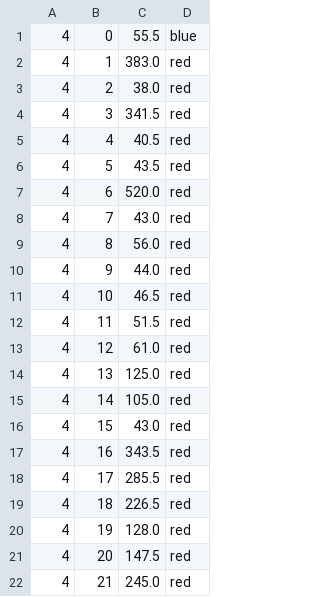
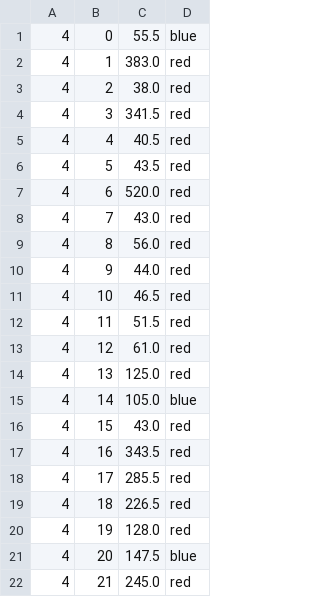
Before and after one commit to HedgehogTW/detect_led, a CSV file: area.csv, drawn as a sheet.

```diff
--- a/area.csv
+++ b/area.csv
@@ -14,3 +14,3 @@
 4, 13, 125.0, red
-4, 14, 105.0, red
+4, 14, 105.0, blue
 4, 15, 43.0, red
@@ -20,3 +20,3 @@
 4, 19, 128.0, red
-4, 20, 147.5, red
+4, 20, 147.5, blue
 4, 21, 245.0, red
```
Also changed, not shown: 1 other file.
